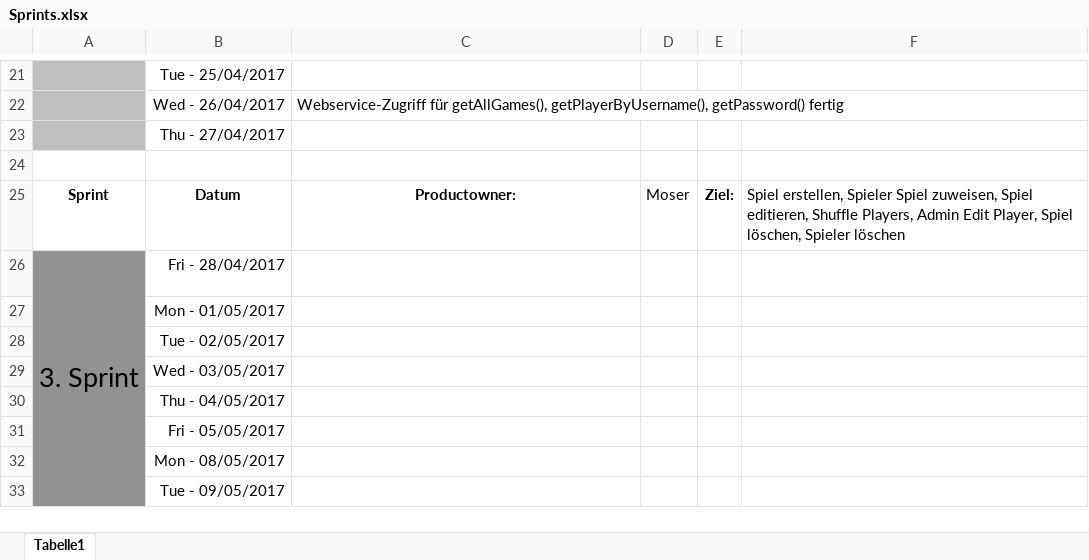
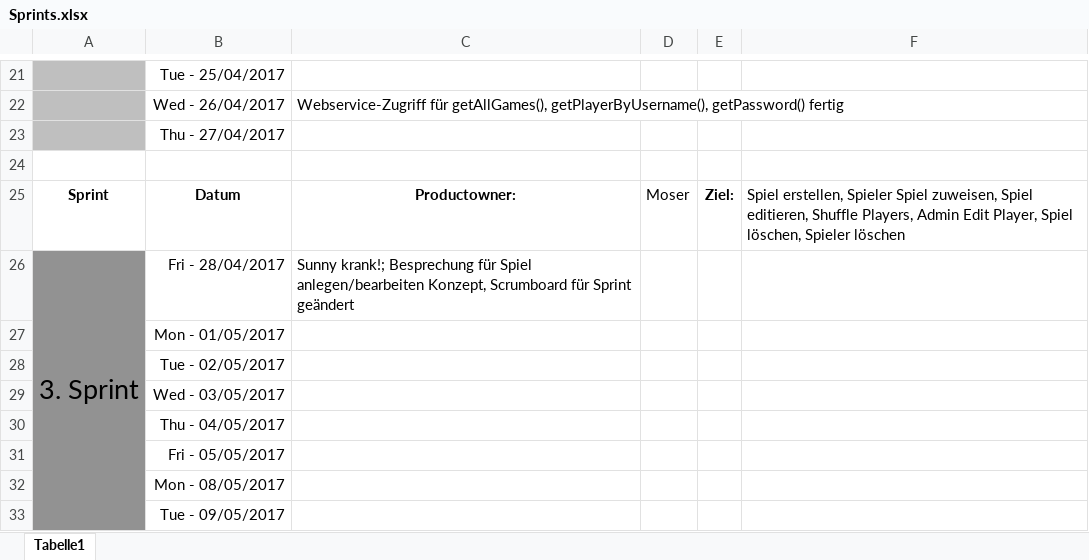
Before and after one commit to Miautex/Soccer_app, an Excel workbook: documents/Sprints.xlsx, sheet Tabelle1, drawn as a sheet; only a part is shown, gaps mark what is left out; values as stored, in another font and other column widths than the file's, no borders; the diff names each change by its address in the sheet, - before the commit and + after, or states it on an @@ line.

Commit message:
Daily Scrum eingetragen

```diff
--- a/documents/Sprints.xlsx (sheet Tabelle1)
+++ b/documents/Sprints.xlsx (sheet Tabelle1)
-C26: (empty)
+C26: Sunny krank!; Besprechung für Spiel anlegen/bearbeiten Konzept, Scrumboard für Sprint geändert
```
